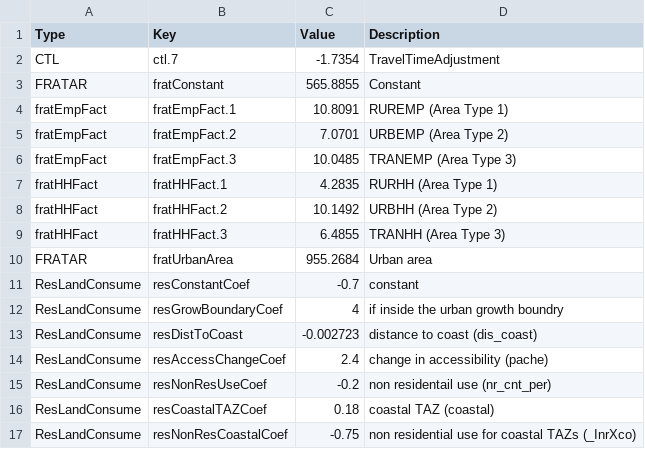
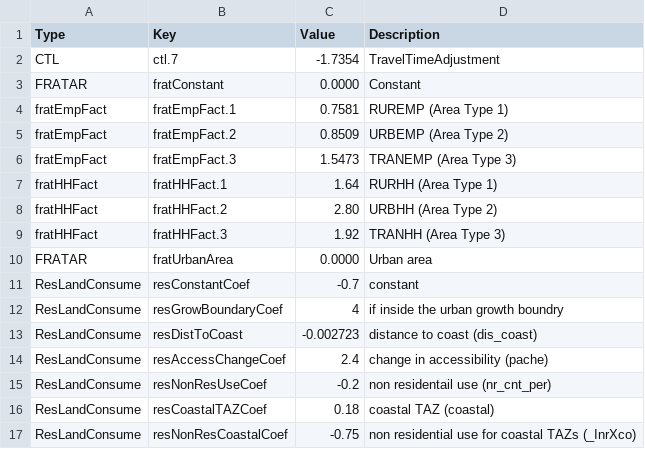
Before and after one commit to 4Step/FLUAM, a CSV file: reference/MPO_based_TT/Input/FLUAM_Properties.csv, drawn as a sheet; only a part is shown.

```diff
--- a/reference/MPO_based_TT/Input/FLUAM_Properties.csv
+++ b/reference/MPO_based_TT/Input/FLUAM_Properties.csv
@@ -2,10 +2,10 @@ Type,Key,Value,Description
 CTL,ctl.7,-1.7354,TravelTimeAdjustment
-FRATAR,fratConstant,565.8855,Constant
-fratEmpFact,fratEmpFact.1,10.8091,RUREMP (Area Type 1)
-fratEmpFact,fratEmpFact.2,7.0701,URBEMP (Area Type 2)
-fratEmpFact,fratEmpFact.3,10.0485,TRANEMP (Area Type 3)
-fratHHFact,fratHHFact.1,4.2835,RURHH (Area Type 1)
-fratHHFact,fratHHFact.2,10.1492,URBHH (Area Type 2)
-fratHHFact,fratHHFact.3,6.4855,TRANHH (Area Type 3)
-FRATAR,fratUrbanArea,955.2684,Urban area
+FRATAR,fratConstant,0.0000,Constant
+fratEmpFact,fratEmpFact.1,0.7581,RUREMP (Area Type 1)
+fratEmpFact,fratEmpFact.2,0.8509,URBEMP (Area Type 2)
+fratEmpFact,fratEmpFact.3,1.5473,TRANEMP (Area Type 3)
+fratHHFact,fratHHFact.1,1.64,RURHH (Area Type 1)
+fratHHFact,fratHHFact.2,2.80,URBHH (Area Type 2)
+fratHHFact,fratHHFact.3,1.92,TRANHH (Area Type 3)
+FRATAR,fratUrbanArea,0.0000,Urban area
 ResLandConsume,resConstantCoef,-0.7,constant
```
Also changed, not shown: 7 other files.
